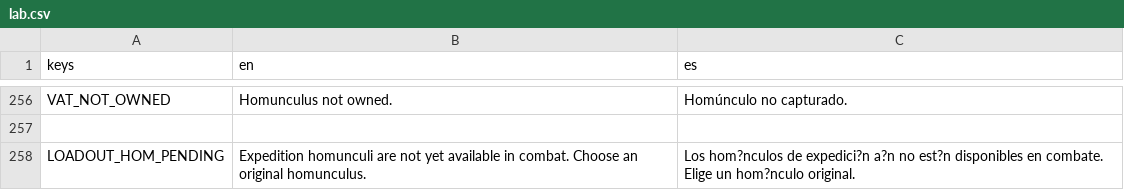
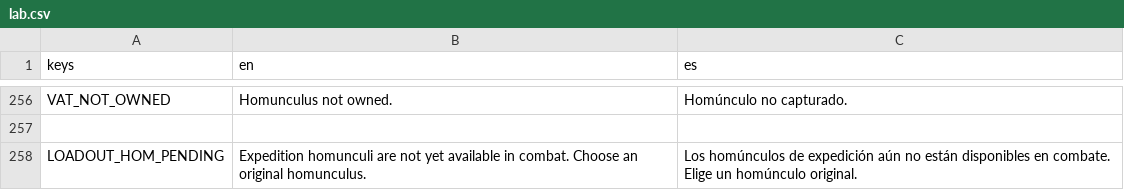
Before and after one commit to habby2727/EntityWars, a CSV file: i18n/lab.csv, drawn as a sheet; only a part is shown, gaps mark what is left out.

```diff
--- a/i18n/lab.csv
+++ b/i18n/lab.csv
@@ -257,2 +257,2 @@ VAT_NOT_OWNED,Homunculus not owned.,Homúnculo no capturado.
 
-LOADOUT_HOM_PENDING,Expedition homunculi are not yet available in combat. Choose an original homunculus.,Los hom?nculos de expedici?n a?n no est?n disponibles en combate. Elige un hom?nculo original.
+LOADOUT_HOM_PENDING,Expedition homunculi are not yet available in combat. Choose an original homunculus.,Los homúnculos de expedición aún no están disponibles en combate. Elige un homúnculo original.
```
Also changed, not shown: 12 other files.
